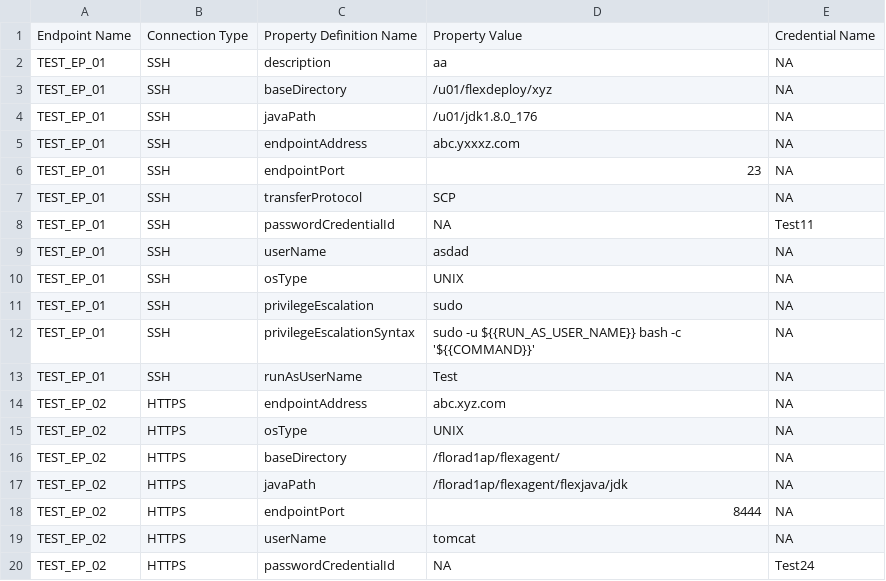
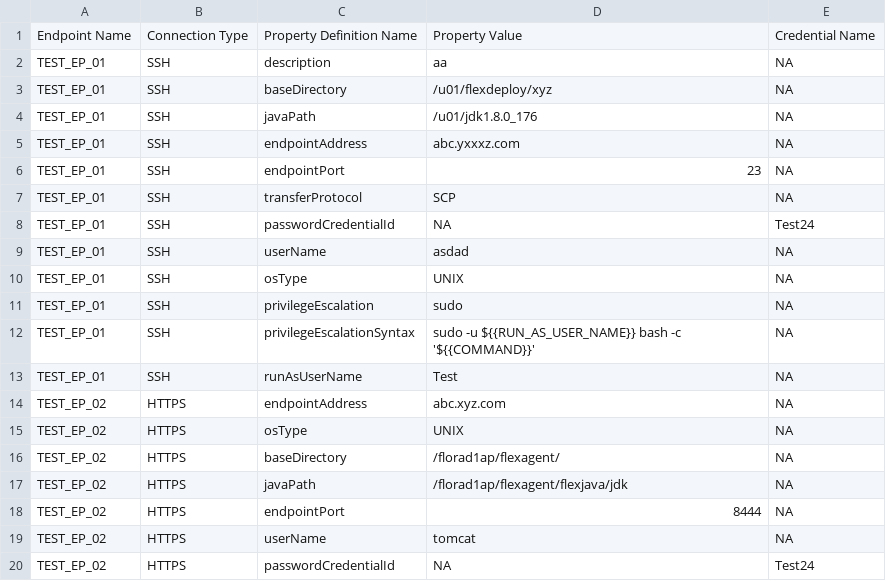
Before and after one commit to Jay-ArBrouillard/FlexDeploy-JDBC, a CSV file: config_sync/Endpoint/Endpoint_Input.csv, drawn as a sheet.

Commit message:
Update Endpoint_Input.csv

```diff
--- a/config_sync/Endpoint/Endpoint_Input.csv
+++ b/config_sync/Endpoint/Endpoint_Input.csv
@@ -7,3 +7,3 @@ TEST_EP_01,SSH,endpointPort,23,NA
 TEST_EP_01,SSH,transferProtocol,SCP,NA
-TEST_EP_01,SSH,passwordCredentialId,NA,Test11
+TEST_EP_01,SSH,passwordCredentialId,NA,Test24
 TEST_EP_01,SSH,userName,asdad,NA
```
